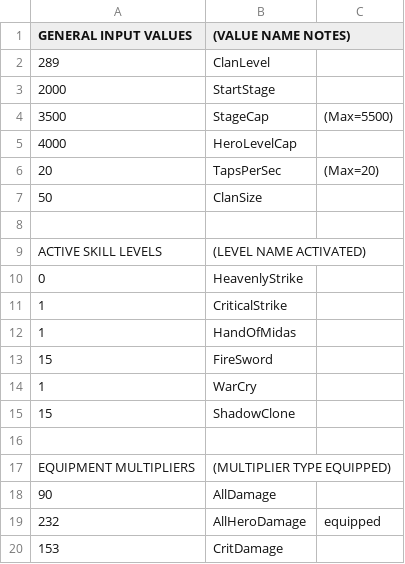
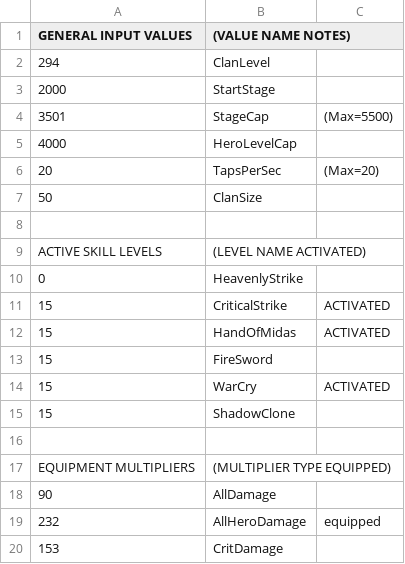
Before and after one commit to metxchris/TT2-Sim, a CSV file: player/PlayerInput.csv, drawn as a sheet; only a part is shown.

```diff
--- a/player/PlayerInput.csv
+++ b/player/PlayerInput.csv
@@ -1,5 +1,5 @@
     GENERAL INPUT VALUES, (VALUE NAME NOTES),
-        289,ClanLevel,
+        294,ClanLevel,
         2000,StartStage,
-        3500,StageCap,(Max=5500)
+        3501,StageCap,(Max=5500)
         4000,HeroLevelCap,
@@ -10,6 +10,6 @@
         0,HeavenlyStrike,
-        1,CriticalStrike,
-        1,HandOfMidas,
+        15,CriticalStrike,ACTIVATED
+        15,HandOfMidas,ACTIVATED
         15,FireSword,
-        1,WarCry,
+        15,WarCry,ACTIVATED
         15,ShadowClone,
```
Also changed, not shown: 5 other files.
